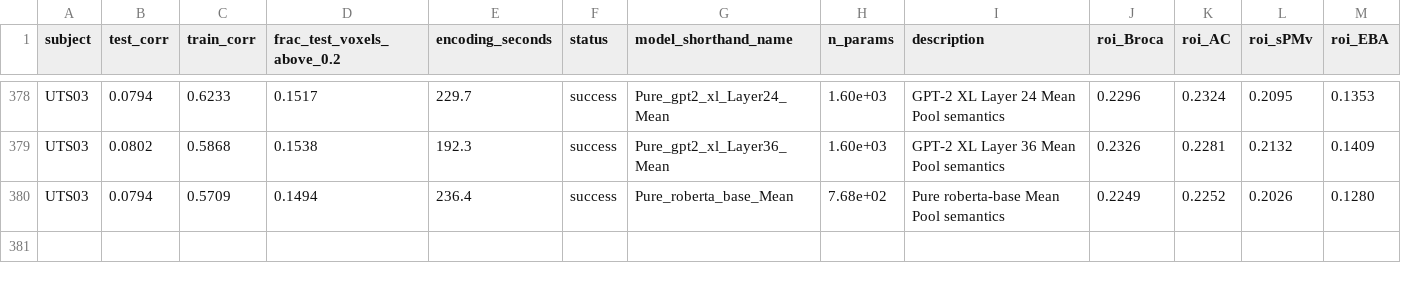
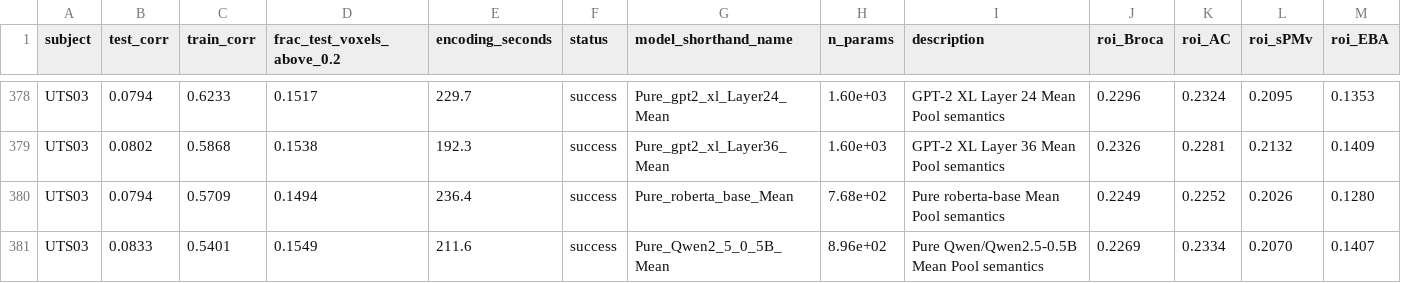
Before and after one commit to csinva/circuit-building-autoresearch, a CSV file: runs-neuro/fmri-jun03-run3/results/overall_results.csv, drawn as a sheet; only a part is shown, gaps mark what is left out; rows hold the shown columns only; the diff names each change by its address in the sheet, - before the commit and + after, or states it on an @@ line.

```diff
--- a/runs-neuro/fmri-jun03-run3/results/overall_results.csv
+++ b/runs-neuro/fmri-jun03-run3/results/overall_results.csv
+row 381: UTS03 | 0.0833 | 0.5401 | 0.1549 | 211.6 | success | Pure_Qwen2_5_0_5B_Mean | 8.96e+02 | Pure Qwen/Qwen2.5-0.5B Mean Pool semantics | 0.2269 | 0.2334 | 0.2070 | 0.1407
```
Also changed, not shown: runs-neuro/fmri-jun03-run2/results/overall_results.csv, runs-neuro/fmri-jun03-run4/results/overall_results.csv, 11 other files.
